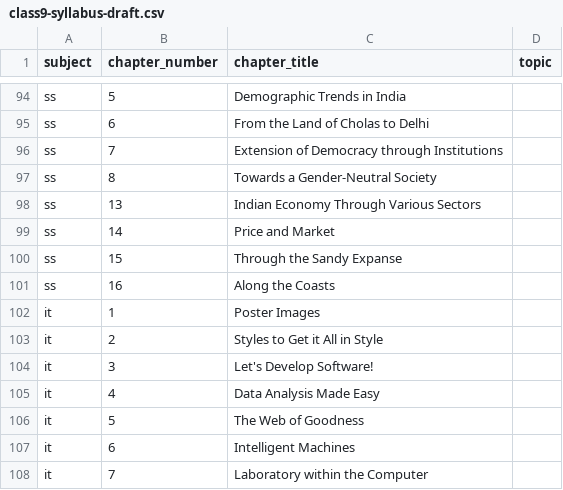
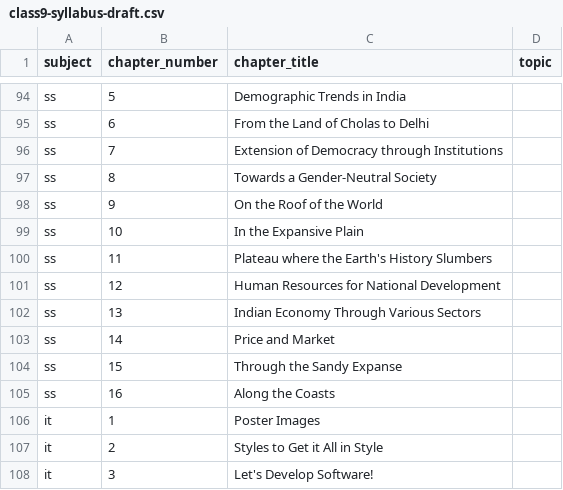
Before and after one commit to jezafaizaltp/Syniq, a CSV file: content/class9-syllabus-draft.csv, drawn as a sheet; only a part is shown, gaps mark what is left out; the shorter side is filled out with more unchanged rows; the diff names each change by its address in the sheet, - before the commit and + after, or states it on an @@ line.

```diff
--- a/content/class9-syllabus-draft.csv
+++ b/content/class9-syllabus-draft.csv
+row 98: ss | 9 | On the Roof of the World
+row 99: ss | 10 | In the Expansive Plain
+row 100: ss | 11 | Plateau where the Earth's History Slumbers
+row 101: ss | 12 | Human Resources for National Development
```
Also changed, not shown: 7 other files.
